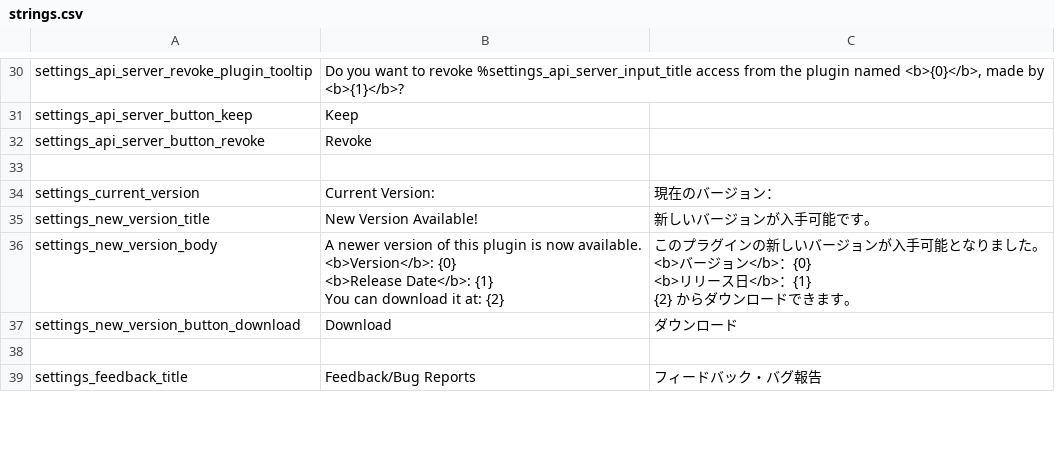
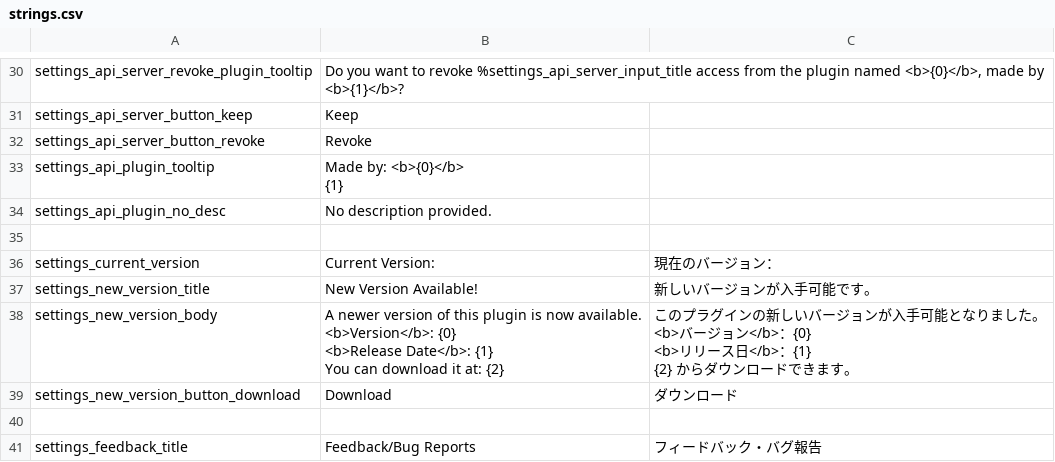
Before and after one commit to FomTarro/vts-heartrate, a CSV file: Assets/Localization/strings.csv, drawn as a sheet; only a part is shown, gaps mark what is left out; ↵ is a line break in a cell; the diff names each change by its address in the sheet, - before the commit and + after, or states it on an @@ line.

Commit message:
updated plugin list

```diff
--- a/Assets/Localization/strings.csv
+++ b/Assets/Localization/strings.csv
+row 33: settings_api_plugin_tooltip | Made by: <b>{0}</b> ↵ {1}
+row 34: settings_api_plugin_no_desc | No description provided.
```
Also changed, not shown: 8 other files.
